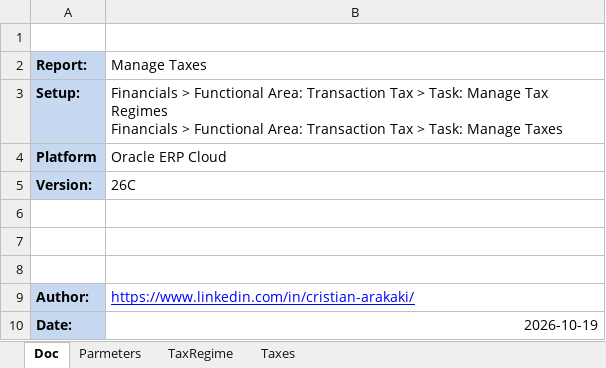
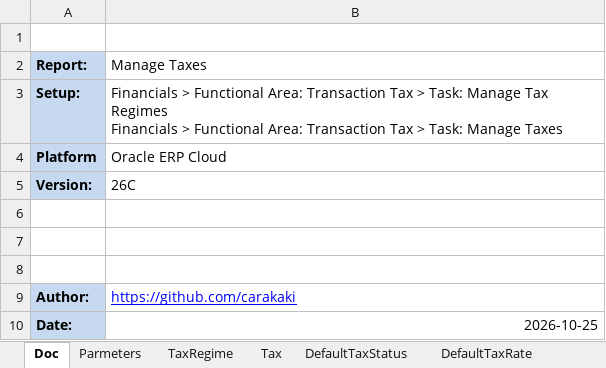
Before and after one commit to carakaki/OracleSetupReports, an Excel workbook: Financials/Transaction Tax/Manage Taxes/Manage Taxes_Excel.xlsx, sheet Doc, drawn as a sheet; values as stored, in another font and other column widths than the file's, no borders; the diff names each change by its address in the sheet, - before the commit and + after, or states it on an @@ line.

Commit message:
Update Manage Taxes template to reflect recent changes in tax calculations

```diff
--- a/Financials/Transaction Tax/Manage Taxes/Manage Taxes_Excel.xlsx (sheet Doc)
+++ b/Financials/Transaction Tax/Manage Taxes/Manage Taxes_Excel.xlsx (sheet Doc)
-sheet tab: Taxes
+sheet tab: Tax
+sheet tab: DefaultTaxStatus
+sheet tab: DefaultTaxRate
-B9 (Manage Taxes): https://www.linkedin.com/in/cristian-arakaki/
+B9 (Manage Taxes): https://github.com/carakaki
-B10 (Manage Taxes): 2026-10-19
+B10 (Manage Taxes): 2026-10-25
```
Also changed, not shown: sheet Tax, sheet TaxRegime, Financials/Transaction Tax/Manage Taxes/Templates/Manage Taxes Tmpl.xlsx, 30 other files.
